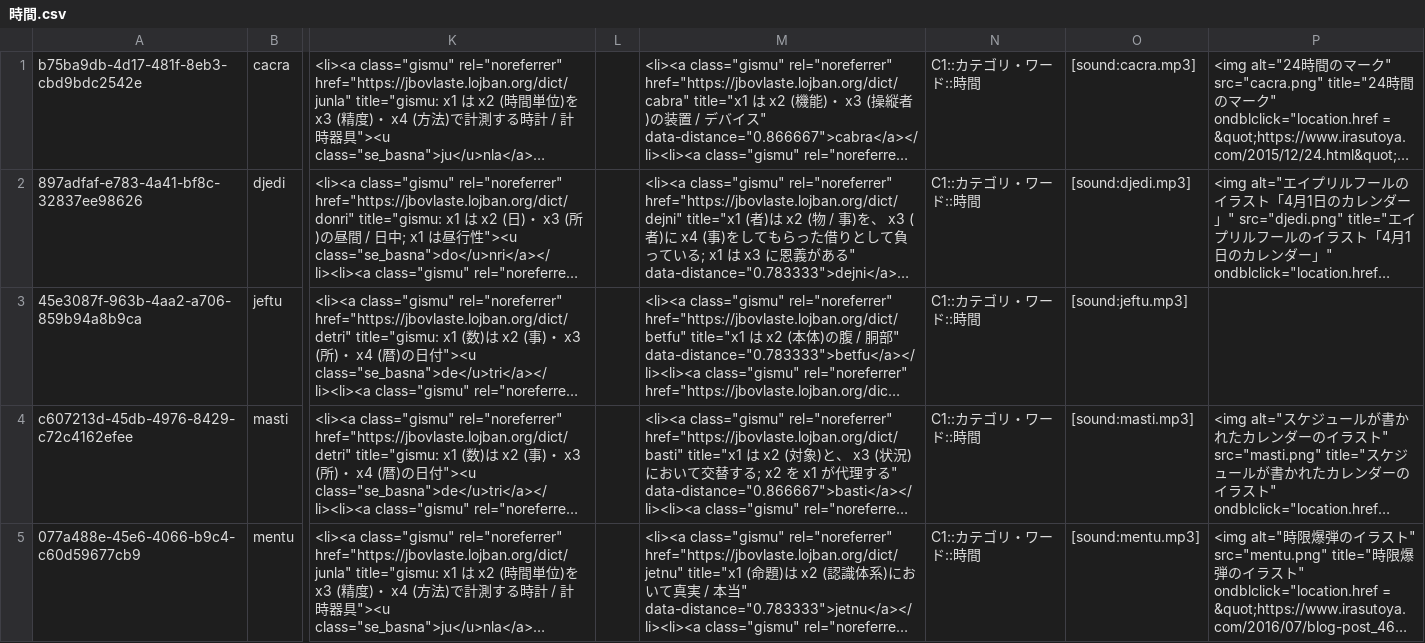
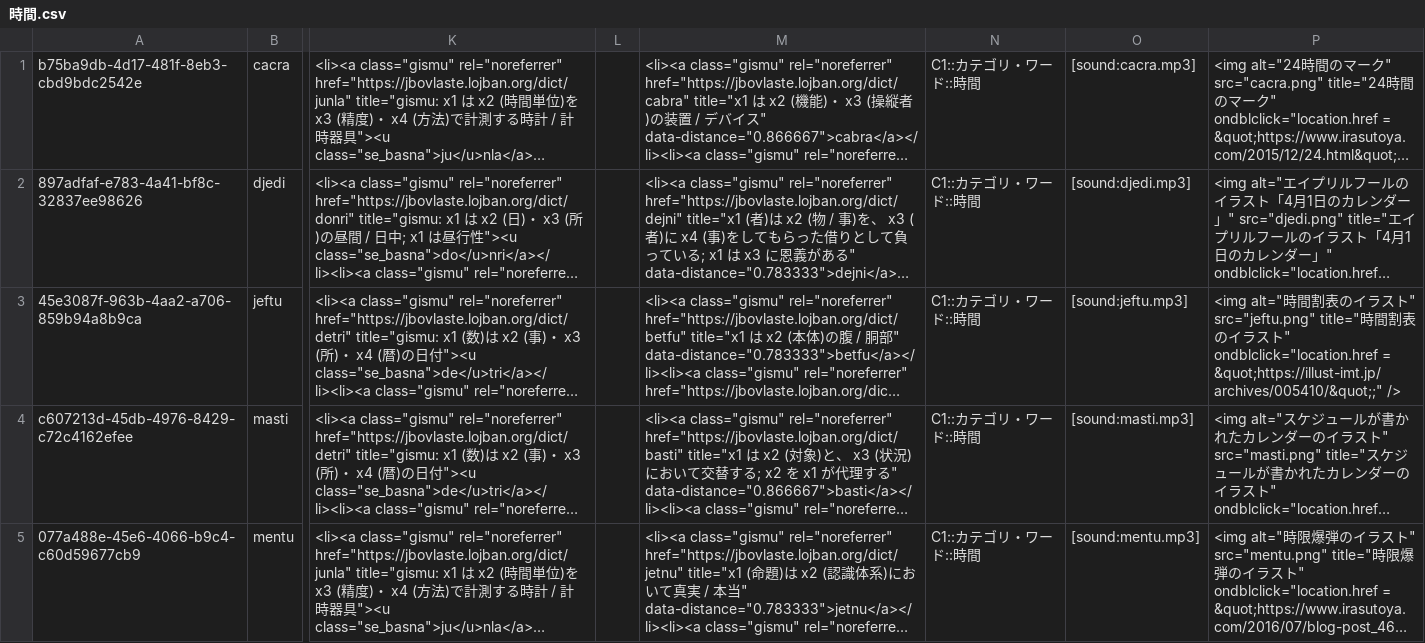
Before and after one commit to qq542vev/jihu-laho-zoi-pjcg-gimste-zoi, a CSV file: pjcg-gimste-lv1/C1/カテゴリ・ワード/時間.csv, drawn as a sheet; only a part is shown, gaps mark what is left out; long unchanged cells end in …; the diff covers the shown part only; the diff names each change by its address in the sheet, - before the commit and + after, or states it on an @@ line.

```diff
--- a/pjcg-gimste-lv1/C1/カテゴリ・ワード/時間.csv
+++ b/pjcg-gimste-lv1/C1/カテゴリ・ワード/時間.csv
-P3: (empty)
+P3: <img alt="時間割表のイラスト" src="jeftu.png" title="時間割表のイラスト" ondblclick="location.href = &quot;https://illust-imt.jp/archives/005410/&quot;;" />
```
Also changed, not shown: 1 edited cell elsewhere in this file, pjcg-gimste-lv1/A1/カテゴリ・ワード/図形.csv, 6 other files.
